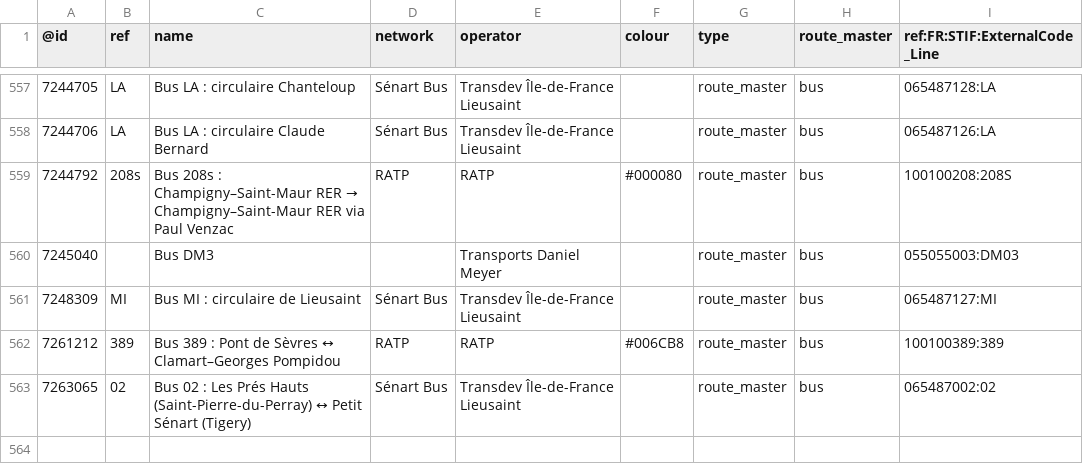
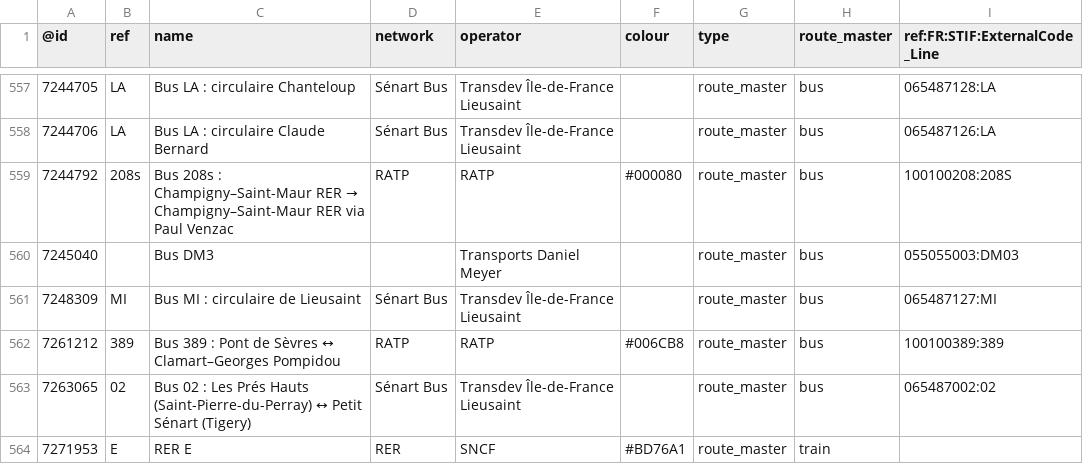
Before and after one commit to nlehuby/OSM_snippets, a CSV file: STIF-to-OSM/data/lignes.csv, drawn as a sheet; only a part is shown, gaps mark what is left out; the diff names each change by its address in the sheet, - before the commit and + after, or states it on an @@ line.

```diff
--- a/STIF-to-OSM/data/lignes.csv
+++ b/STIF-to-OSM/data/lignes.csv
+row 564: 7271953 | E | RER E | RER | SNCF | #BD76A1 | route_master | train
```
Also changed, not shown: analyse_ref_STIF/stops_data/ref_stif.csv, 6 other files.
